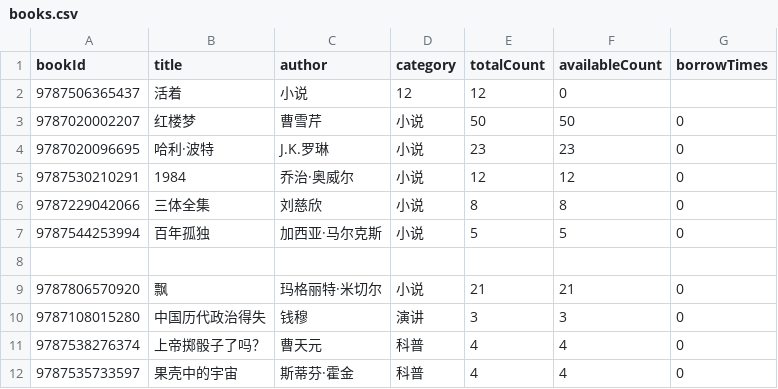
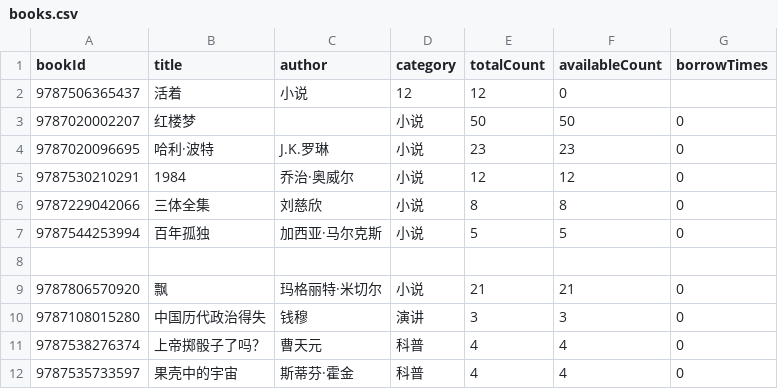
Before and after one commit to jem-code-sss/LMS_FinalExam, a CSV file: 图书借阅管理系统/books.csv, drawn as a sheet.

```diff
--- a/图书借阅管理系统/books.csv
+++ b/图书借阅管理系统/books.csv
@@ -2,3 +2,3 @@ bookId,title,author,category,totalCount,availableCount,borrowTimes
 9787506365437,活着,小说,12,12,0
-9787020002207,红楼梦,曹雪芹,小说,50,50,0
+9787020002207,红楼梦,,小说,50,50,0
 9787020096695,哈利·波特,J.K.罗琳,小说,23,23,0
```
Also changed, not shown: 3 other files.
